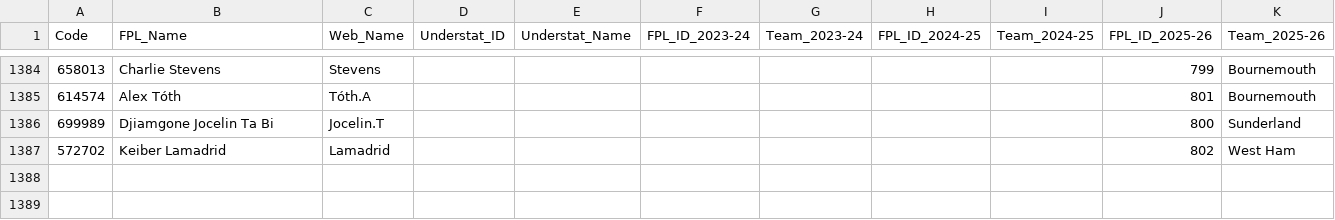
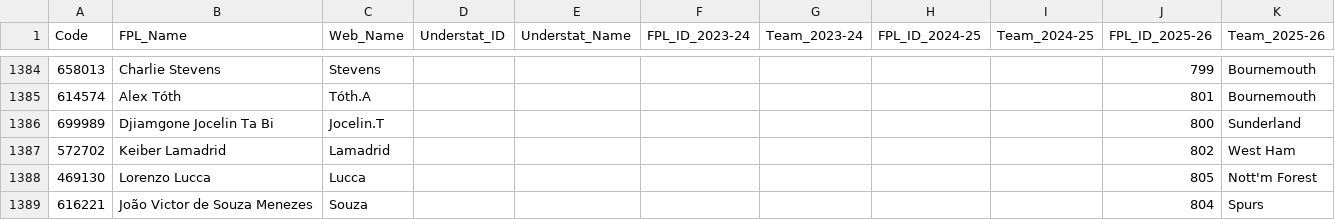
Before and after one commit to Jashior/fpl_code_understat_dict, a CSV file: code_dict.csv, drawn as a sheet; only a part is shown, gaps mark what is left out.

Commit message:
update dict

```diff
--- a/code_dict.csv
+++ b/code_dict.csv
@@ -1387 +1387,3 @@ Code,FPL_Name,Web_Name,Understat_ID,Understat_Name,FPL_ID_2023-24,Team_2023-24,F
 572702,Keiber Lamadrid,Lamadrid,,,,,,,802,West Ham
+469130,Lorenzo Lucca,Lucca,,,,,,,805,Nott'm Forest
+616221,João Victor de Souza Menezes,Souza,,,,,,,804,Spurs
```
